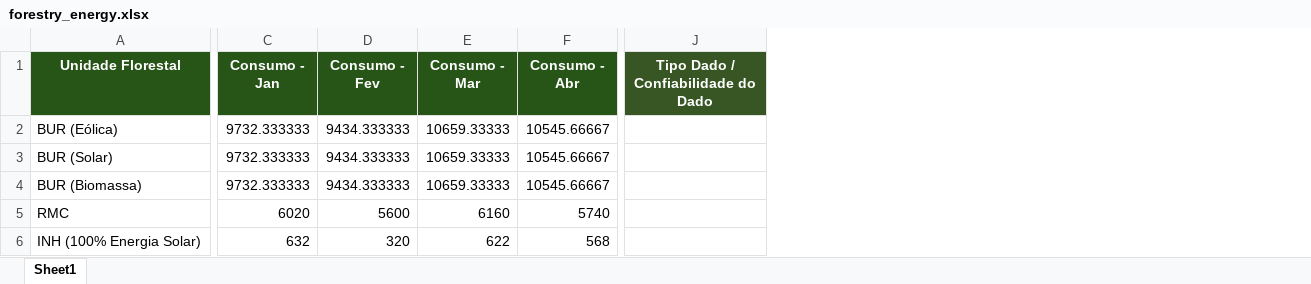
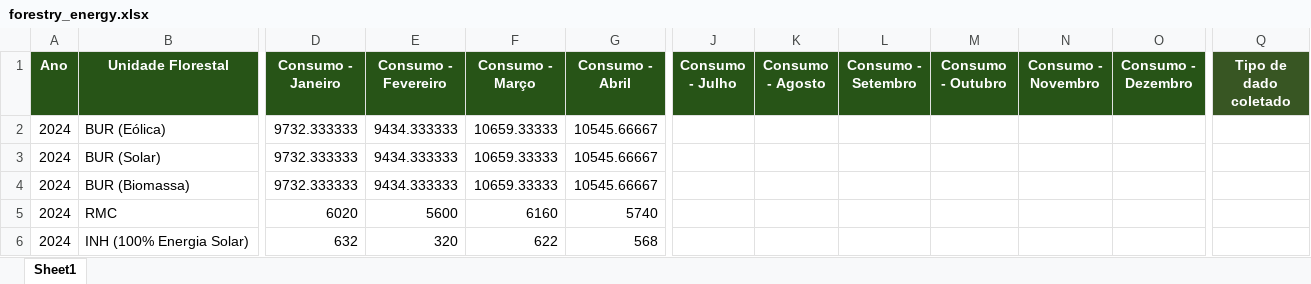
Before and after one commit to luscas/lca, an Excel workbook: data/lca/mock/forestry_energy.xlsx, sheet Sheet1, drawn as a sheet; only a part is shown, gaps mark what is left out; values as stored, in another font and other column widths than the file's, no borders; removed rows and columns are numbered as before the commit, all else as after; the diff covers the shown part only; the diff names each change by its address in the sheet, - before the commit and + after, or states it on an @@ line.

```diff
--- a/data/lca/mock/forestry_energy.xlsx (sheet Sheet1)
+++ b/data/lca/mock/forestry_energy.xlsx (sheet Sheet1)
+column A (Ano), rows 2-6: all 2024
+column J (Consumo - Julho), empty
+column K (Consumo - Agosto), empty
+column L (Consumo - Setembro), empty
+column M (Consumo - Outubro), empty
+column N (Consumo - Novembro), empty
+column O (Consumo - Dezembro), empty
-column J, row 1: Tipo Dado / Confiabilidade do Dado
+column Q (Tipo de dado coletado), empty
-D1: Consumo - Jan
+D1: Consumo - Janeiro
-E1: Consumo - Fev
+E1: Consumo - Fevereiro
-F1: Consumo - Mar
+F1: Consumo - Março
-G1: Consumo - Abr
+G1: Consumo - Abril
```
Also changed, not shown: 2 edited cells elsewhere in this sheet, data/lca/carbonization.xlsx, data/lca/mock/carbonization.xlsx, 20 other files.
